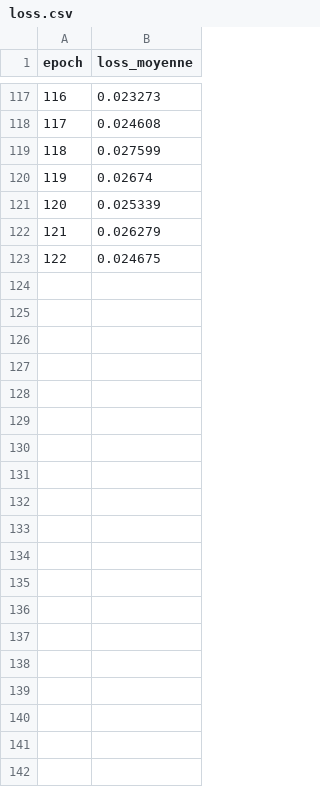
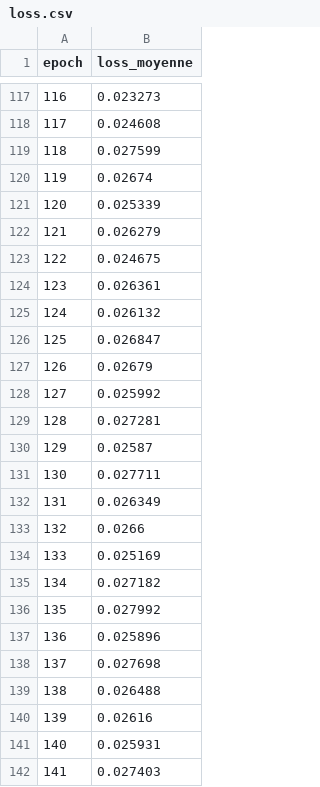
Before and after one commit to Anna-Eve/ddpm_project, a CSV file: logs/loss.csv, drawn as a sheet; only a part is shown, gaps mark what is left out; the diff covers the shown part only; the diff names each change by its address in the sheet, - before the commit and + after, or states it on an @@ line.

```diff
--- a/logs/loss.csv
+++ b/logs/loss.csv
+row 124: 123 | 0.026361
+row 125: 124 | 0.026132
+row 126: 125 | 0.026847
+row 127: 126 | 0.02679
+row 128: 127 | 0.025992
+row 129: 128 | 0.027281
+row 130: 129 | 0.02587
+row 131: 130 | 0.027711
+row 132: 131 | 0.026349
+row 133: 132 | 0.0266
+row 134: 133 | 0.025169
+row 135: 134 | 0.027182
+row 136: 135 | 0.027992
+row 137: 136 | 0.025896
+row 138: 137 | 0.027698
+row 139: 138 | 0.026488
+row 140: 139 | 0.02616
+row 141: 140 | 0.025931
+row 142: 141 | 0.027403
```
Also changed, not shown: 10 added rows elsewhere in this file, 3 other files.
